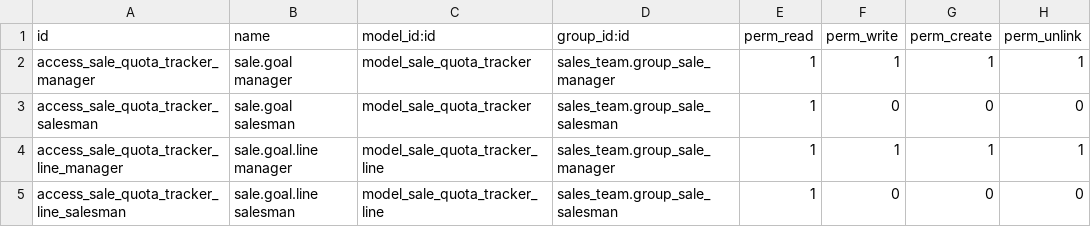
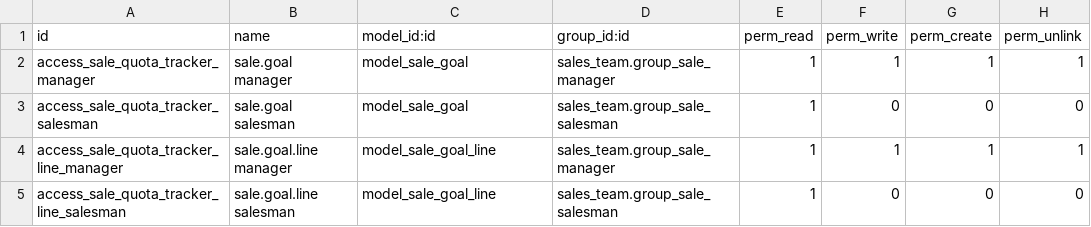
Before and after one commit to avernoid/lekto-19.0, a CSV file: sale_quota_tracker/security/ir.model.access.csv, drawn as a sheet.

Commit message:
publish(auto_cancel_fsm_task, auto_invoice_on_delivery, fsm_geofencing_control, fsm_my_tasks_today, fsm_quick_products, fsm_reports, fsm_sale_lost_reason, fsm_sale_start_required, fsm_skip_wizard_on_sale, sale_flexible_invoice_policy, sale_lost_reason, sale_one_step_invoice, sale_quota_tracker): Odoo 19 modules ready for App Store
Modules: auto_cancel_fsm_task, auto_invoice_on_delivery, fsm_geofencing_control, fsm_my_tasks_today, fsm_quick_products, fsm_reports, fsm_sale_lost_reason, fsm_sale_start_required, fsm_skip_wizard_on_sale, sale_flexible_invoice_policy, sale_lost_reason, sale_one_step_invoice, sale_quota_tracker
Branch: 19.0

```diff
--- a/sale_quota_tracker/security/ir.model.access.csv
+++ b/sale_quota_tracker/security/ir.model.access.csv
@@ -1,5 +1,5 @@
 id,name,model_id:id,group_id:id,perm_read,perm_write,perm_create,perm_unlink
-access_sale_quota_tracker_manager,sale.goal manager,model_sale_quota_tracker,sales_team.group_sale_manager,1,1,1,1
-access_sale_quota_tracker_salesman,sale.goal salesman,model_sale_quota_tracker,sales_team.group_sale_salesman,1,0,0,0
-access_sale_quota_tracker_line_manager,sale.goal.line manager,model_sale_quota_tracker_line,sales_team.group_sale_manager,1,1,1,1
-access_sale_quota_tracker_line_salesman,sale.goal.line salesman,model_sale_quota_tracker_line,sales_team.group_sale_salesman,1,0,0,0
+access_sale_quota_tracker_manager,sale.goal manager,model_sale_goal,sales_team.group_sale_manager,1,1,1,1
+access_sale_quota_tracker_salesman,sale.goal salesman,model_sale_goal,sales_team.group_sale_salesman,1,0,0,0
+access_sale_quota_tracker_line_manager,sale.goal.line manager,model_sale_goal_line,sales_team.group_sale_manager,1,1,1,1
+access_sale_quota_tracker_line_salesman,sale.goal.line salesman,model_sale_goal_line,sales_team.group_sale_salesman,1,0,0,0
```
Also changed, not shown: 10 other files.
